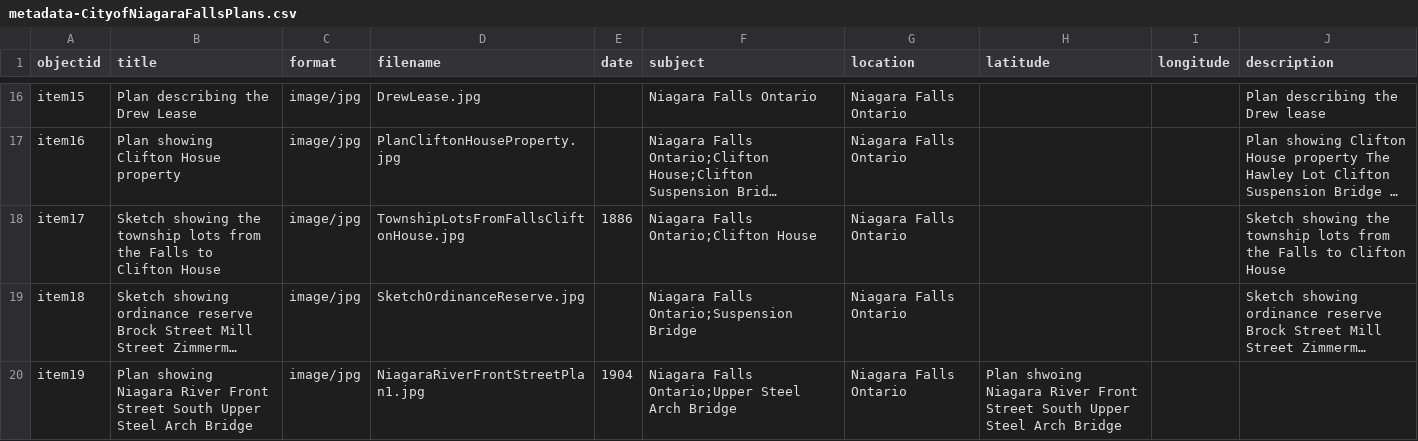
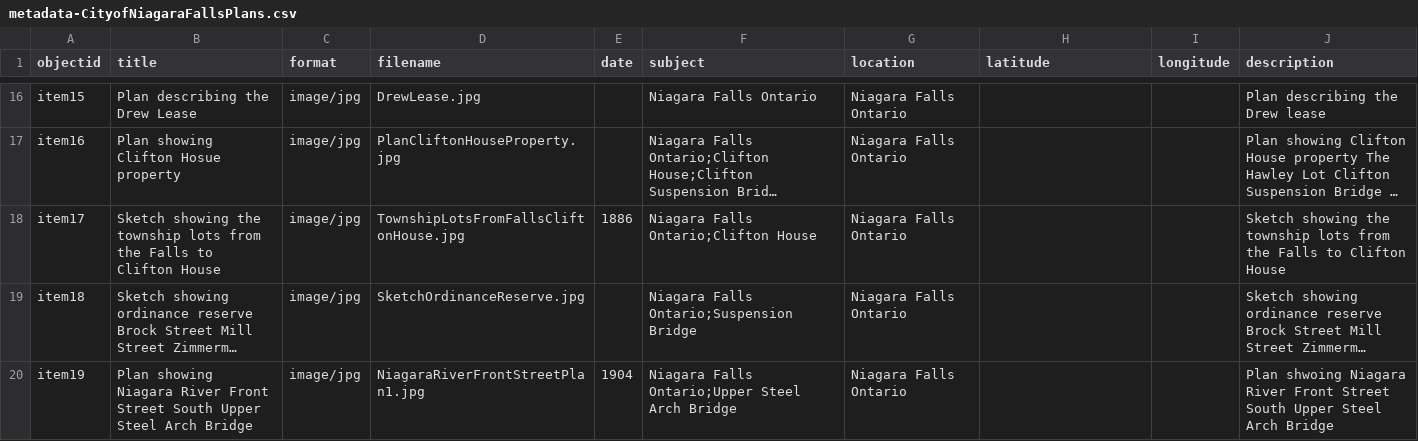
Before and after one commit to chantalcameron/City-of-Niagara-Falls-Plans, a CSV file: _data/metadata-CityofNiagaraFallsPlans.csv, drawn as a sheet; only a part is shown, gaps mark what is left out; long unchanged cells end in …; the diff names each change by its address in the sheet, - before the commit and + after, or states it on an @@ line.

Commit message:
Update metadata-CityofNiagaraFallsPlans.csv

```diff
--- a/_data/metadata-CityofNiagaraFallsPlans.csv
+++ b/_data/metadata-CityofNiagaraFallsPlans.csv
-H20 (latitude): Plan shwoing Niagara River Front Street South Upper Steel Arch Bridge
+H20 (latitude): (empty)
-J20 (description): (empty)
+J20 (description): Plan shwoing Niagara River Front Street South Upper Steel Arch Bridge
```
